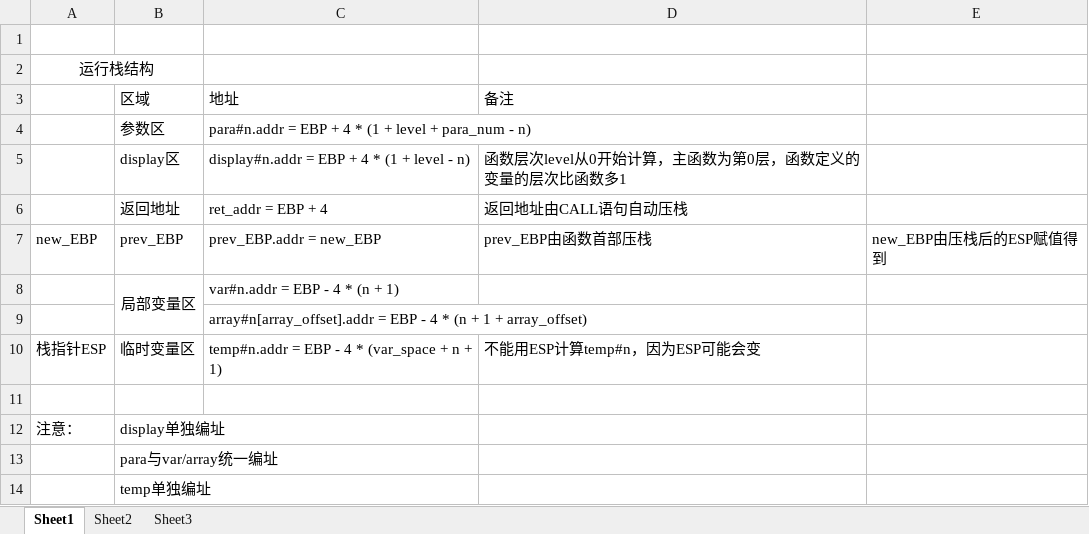
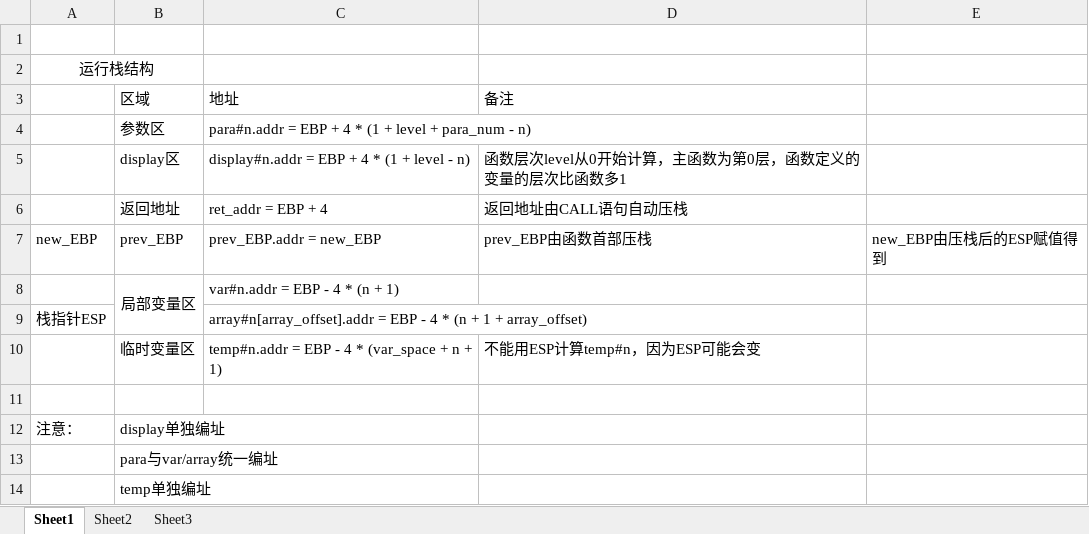
Before and after one commit to DreamChaserMXF/Compiler, an Excel workbook: DesignDocs/F1 运行栈结构.xlsx, sheet Sheet1, drawn as a sheet; values as stored, in another font and other column widths than the file's, no borders; the diff names each change by its address in the sheet, - before the commit and + after, or states it on an @@ line.

```diff
--- a/DesignDocs/F1 运行栈结构.xlsx (sheet Sheet1)
+++ b/DesignDocs/F1 运行栈结构.xlsx (sheet Sheet1)
-A9: (empty)
+A9: 栈指针ESP
-A10: 栈指针ESP
+A10: (empty)
```
Also changed, not shown: DesignDocs/E1 四元式设计.xlsx, 15 other files.
